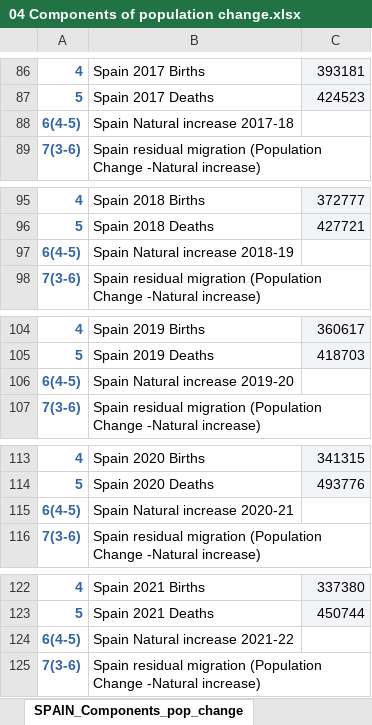
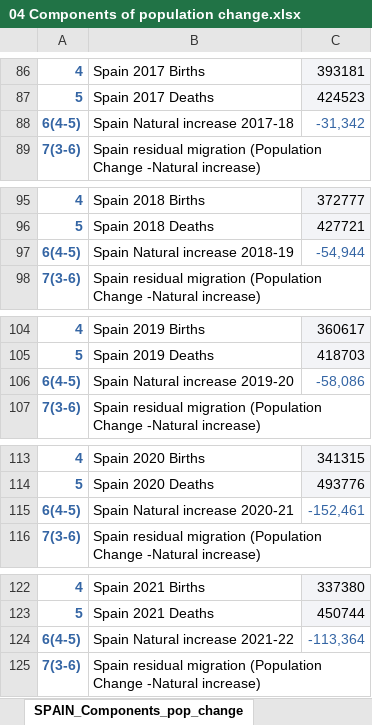
Before and after one commit to Pablo-source/Eurostat_labour_market, an Excel workbook: data_demography/04 Components of population change.xlsx, sheet SPAIN_Components_pop_change, drawn as a sheet; only a part is shown, gaps mark what is left out; values as stored, in another font and other column widths than the file's, no borders; the diff covers the shown part only; the diff names each change by its address in the sheet, - before the commit and + after, or states it on an @@ line.

```diff
--- a/data_demography/04 Components of population change.xlsx (sheet SPAIN_Components_pop_change)
+++ b/data_demography/04 Components of population change.xlsx (sheet SPAIN_Components_pop_change)
-C88: (empty)
+C88: -31,342
-C97: (empty)
+C97: -54,944
-C106: (empty)
+C106: -58,086
-C115: (empty)
+C115: -152,461
-C124: (empty)
+C124: -113,364
```
Also changed, not shown: 6 edited cells elsewhere in this sheet, 1 other file.
